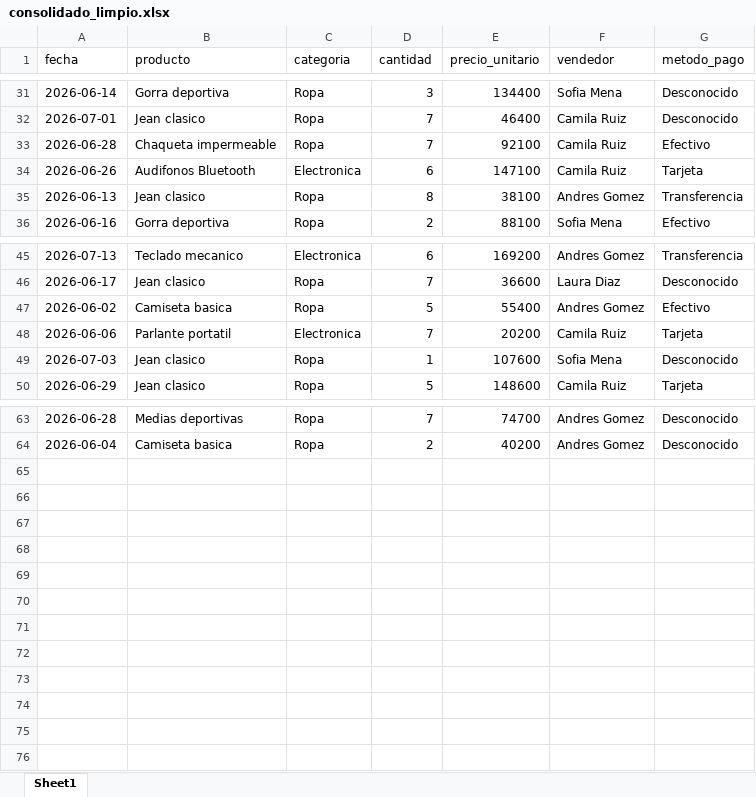
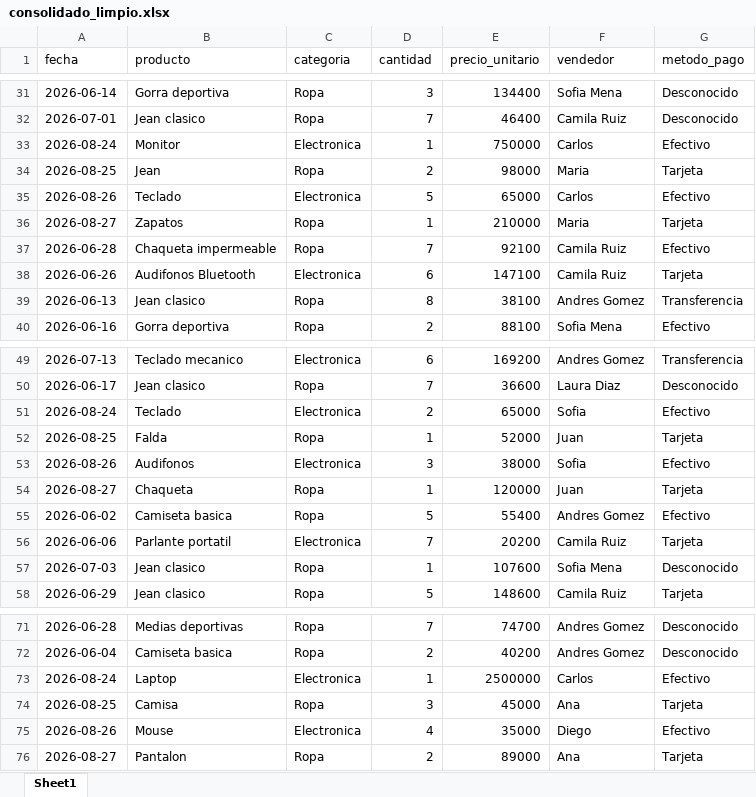
Before and after one commit to estebanrpodev/documeton-DataFrame, an Excel workbook: resultados/consolidado_limpio.xlsx, sheet Sheet1, drawn as a sheet; only a part is shown, gaps mark what is left out; values as stored, in another font and other column widths than the file's, no borders; the diff names each change by its address in the sheet, - before the commit and + after, or states it on an @@ line.

```diff
--- a/resultados/consolidado_limpio.xlsx (sheet Sheet1)
+++ b/resultados/consolidado_limpio.xlsx (sheet Sheet1)
+row 33: 2026-08-24 | Monitor | Electronica | 1 | 750000 | Carlos | Efectivo
+row 34: 2026-08-25 | Jean | Ropa | 2 | 98000 | Maria | Tarjeta
+row 35: 2026-08-26 | Teclado | Electronica | 5 | 65000 | Carlos | Efectivo
+row 36: 2026-08-27 | Zapatos | Ropa | 1 | 210000 | Maria | Tarjeta
+row 51: 2026-08-24 | Teclado | Electronica | 2 | 65000 | Sofia | Efectivo
+row 52: 2026-08-25 | Falda | Ropa | 1 | 52000 | Juan | Tarjeta
+row 53: 2026-08-26 | Audifonos | Electronica | 3 | 38000 | Sofia | Efectivo
+row 54: 2026-08-27 | Chaqueta | Ropa | 1 | 120000 | Juan | Tarjeta
+row 73: 2026-08-24 | Laptop | Electronica | 1 | 2500000 | Carlos | Efectivo
+row 74: 2026-08-25 | Camisa | Ropa | 3 | 45000 | Ana | Tarjeta
+row 75: 2026-08-26 | Mouse | Electronica | 4 | 35000 | Diego | Efectivo
+row 76: 2026-08-27 | Pantalon | Ropa | 2 | 89000 | Ana | Tarjeta
```
Also changed, not shown: 9 other files.
